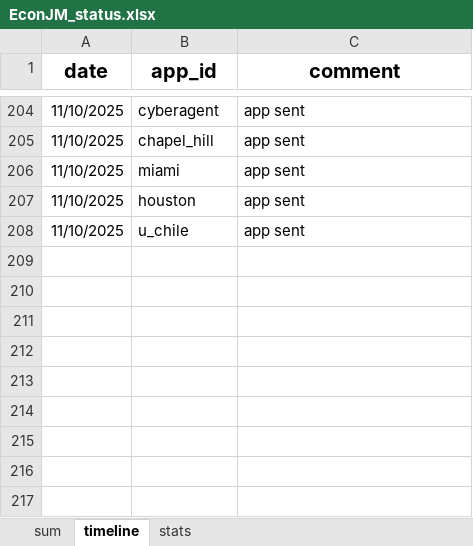
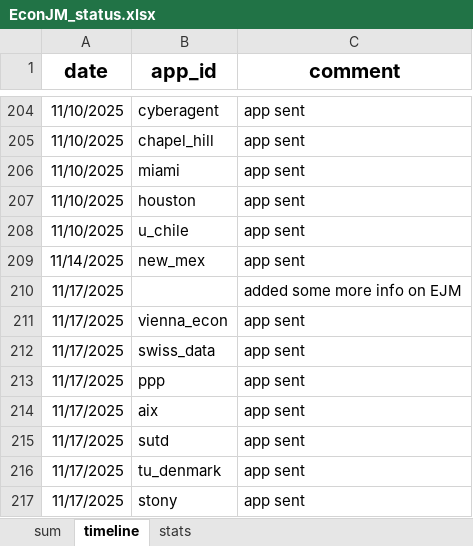
Before and after one commit to jjgecon/EconJM_auto_doc_gen, an Excel workbook: EconJM_status.xlsx, sheet timeline, drawn as a sheet; only a part is shown, gaps mark what is left out; values as stored, in another font and other column widths than the file's, no borders; conditional formats not drawn; the diff names each change by its address in the sheet, - before the commit and + after, or states it on an @@ line.

```diff
--- a/EconJM_status.xlsx (sheet timeline)
+++ b/EconJM_status.xlsx (sheet timeline)
+row 209: 11/14/2025 | new_mex | app sent
+row 210: 11/17/2025 |  | added some more info on EJM
+row 211: 11/17/2025 | vienna_econ | app sent
+row 212: 11/17/2025 | swiss_data | app sent
+row 213: 11/17/2025 | ppp | app sent
+row 214: 11/17/2025 | aix | app sent
+row 215: 11/17/2025 | sutd | app sent
+row 216: 11/17/2025 | tu_denmark | app sent
+row 217: 11/17/2025 | stony | app sent
```
Also changed, not shown: sheet sum, sheet stats, 11 other files.
